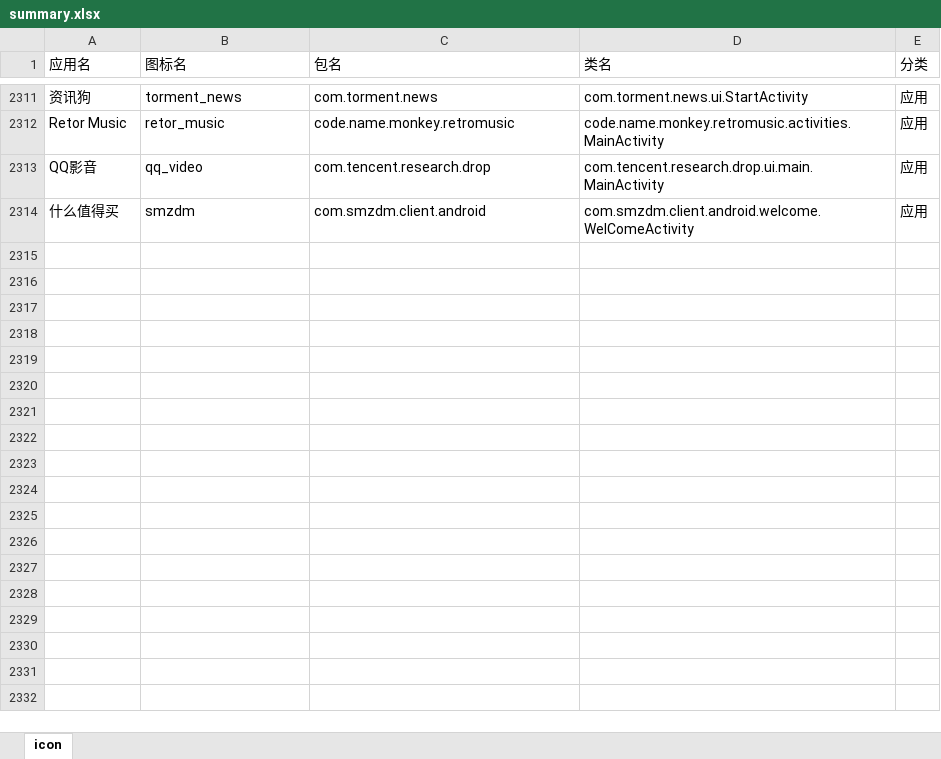
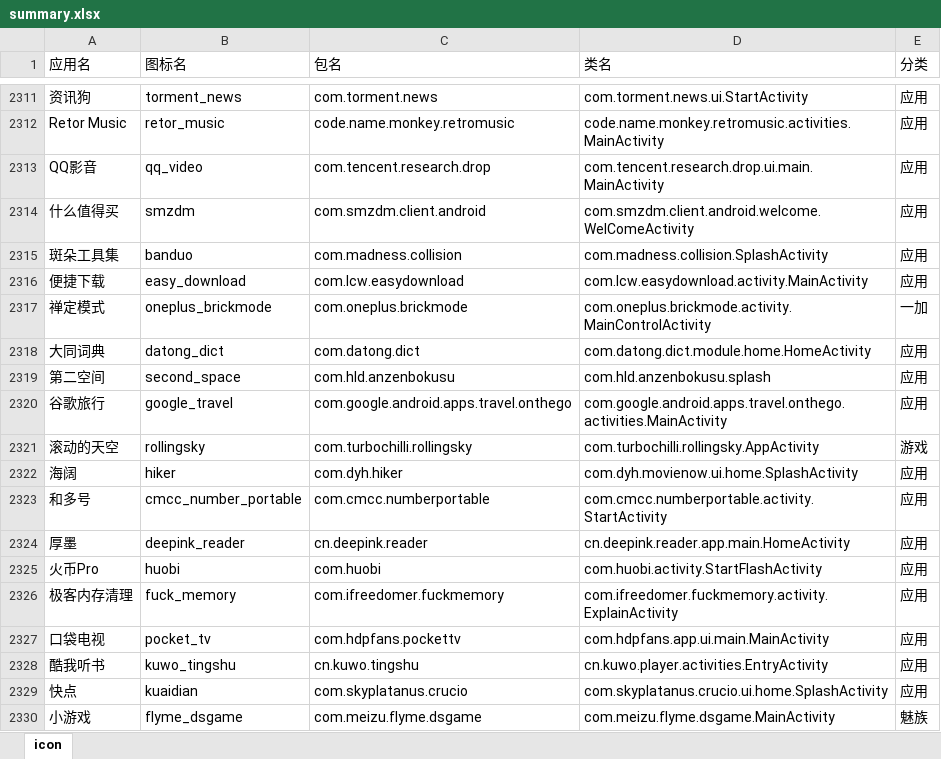
Before and after one commit to cjycsm/mistiness-iconpack, an Excel workbook: summary.xlsx, sheet icon, drawn as a sheet; only a part is shown, gaps mark what is left out; values as stored, in another font and other column widths than the file's, no borders; the diff names each change by its address in the sheet, - before the commit and + after, or states it on an @@ line.

```diff
--- a/summary.xlsx (sheet icon)
+++ b/summary.xlsx (sheet icon)
+row 2315: 斑朵工具集 | banduo | com.madness.collision | com.madness.collision.SplashActivity | 应用
+row 2316: 便捷下载 | easy_download | com.lcw.easydownload | com.lcw.easydownload.activity.MainActivity | 应用
+row 2317: 禅定模式 | oneplus_brickmode | com.oneplus.brickmode | com.oneplus.brickmode.activity.MainControlActivity | 一加
+row 2318: 大同词典 | datong_dict | com.datong.dict | com.datong.dict.module.home.HomeActivity | 应用
+row 2319: 第二空间 | second_space | com.hld.anzenbokusu | com.hld.anzenbokusu.splash | 应用
+row 2320: 谷歌旅行 | google_travel | com.google.android.apps.travel.onthego | com.google.android.apps.travel.onthego.activities.MainActivity | 应用
+row 2321: 滚动的天空 | rollingsky | com.turbochilli.rollingsky | com.turbochilli.rollingsky.AppActivity | 游戏
+row 2322: 海阔 | hiker | com.dyh.hiker | com.dyh.movienow.ui.home.SplashActivity | 应用
+row 2323: 和多号 | cmcc_number_portable | com.cmcc.numberportable | com.cmcc.numberportable.activity.StartActivity | 应用
+row 2324: 厚墨 | deepink_reader | cn.deepink.reader | cn.deepink.reader.app.main.HomeActivity | 应用
+row 2325: 火币Pro | huobi | com.huobi | com.huobi.activity.StartFlashActivity | 应用
+row 2326: 极客内存清理 | fuck_memory | com.ifreedomer.fuckmemory | com.ifreedomer.fuckmemory.activity.ExplainActivity | 应用
+row 2327: 口袋电视 | pocket_tv | com.hdpfans.pockettv | com.hdpfans.app.ui.main.MainActivity | 应用
+row 2328: 酷我听书 | kuwo_tingshu | cn.kuwo.tingshu | cn.kuwo.player.activities.EntryActivity | 应用
+row 2329: 快点 | kuaidian | com.skyplatanus.crucio | com.skyplatanus.crucio.ui.home.SplashActivity | 应用
+row 2330: 小游戏 | flyme_dsgame | com.meizu.flyme.dsgame | com.meizu.flyme.dsgame.MainActivity | 魅族
```
Also changed, not shown: 11 other files.
